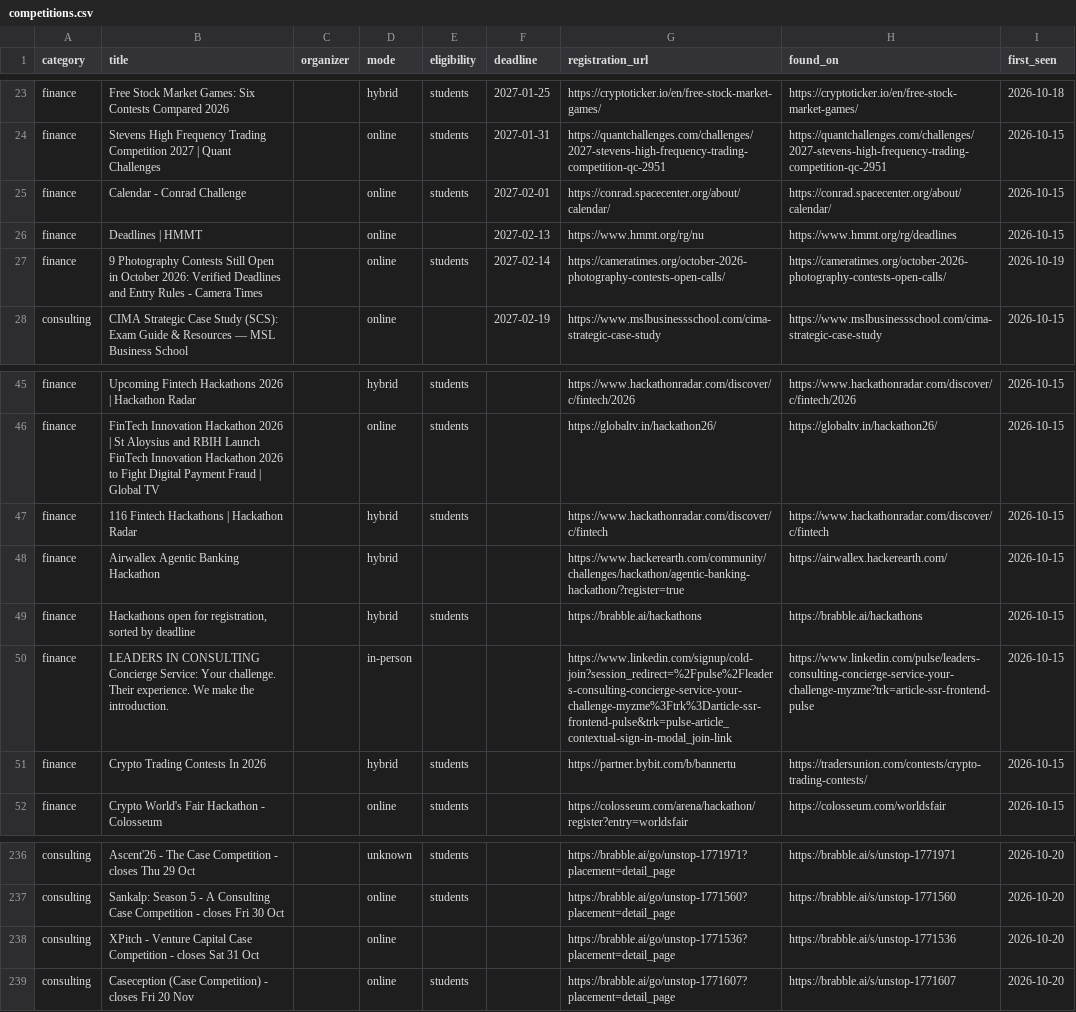
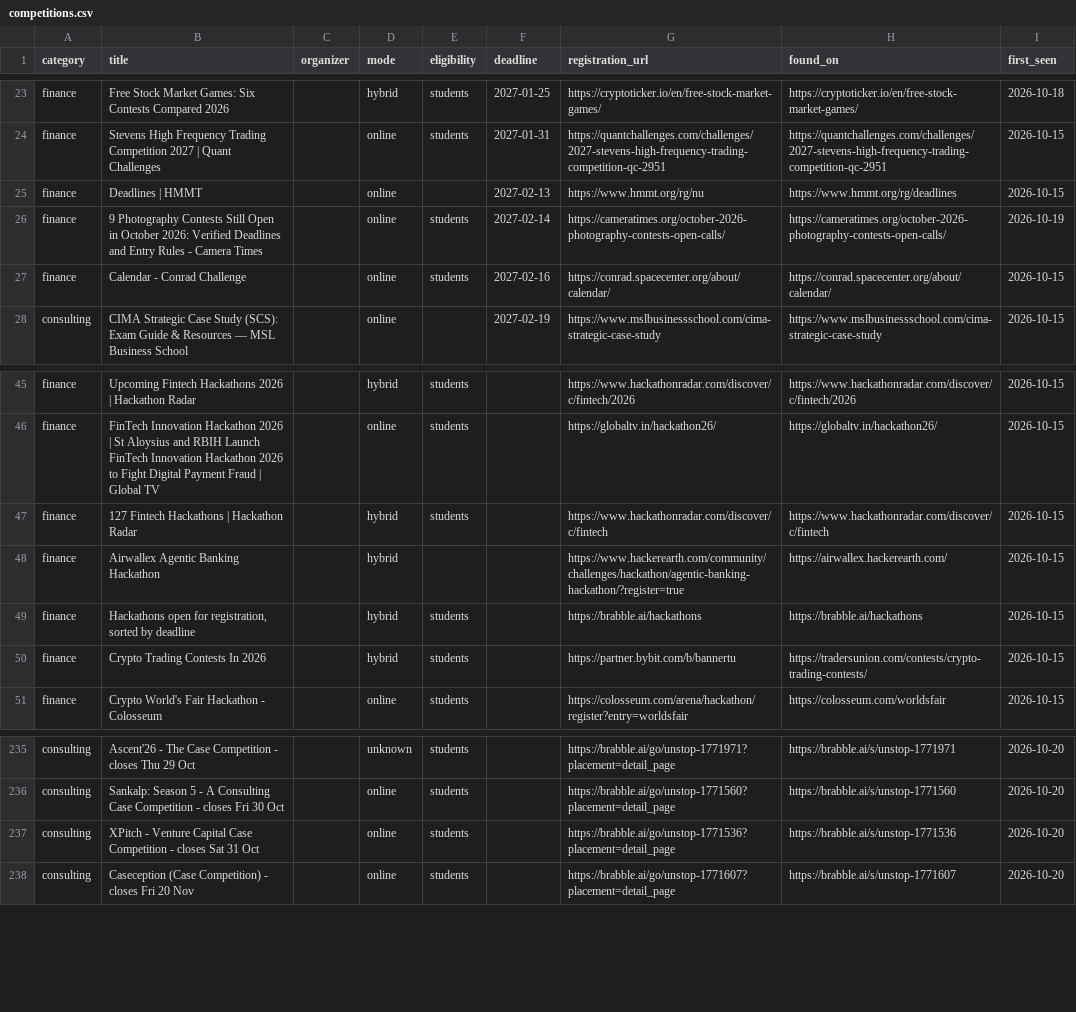
Before and after one commit to dipanshu200611-bit/comp-radar, a CSV file: data/competitions.csv, drawn as a sheet; only a part is shown, gaps mark what is left out; the diff covers the shown part only.

```diff
--- a/data/competitions.csv
+++ b/data/competitions.csv
@@ -24,5 +24,5 @@ finance,Free Stock Market Games: Six Contests Compared 2026,,hybrid,students,202
 finance,Stevens High Frequency Trading Competition 2027 | Quant Challenges,,online,students,2027-01-31,https://quantchallenges.com/challenges/2027-stevens-high-frequency-trading-competition-qc-2951,https://quantchallenges.com/challenges/2027-stevens-high-frequency-trading-competition-qc-2951,2026-10-15
-finance,Calendar - Conrad Challenge,,online,students,2027-02-01,https://conrad.spacecenter.org/about/calendar/,https://conrad.spacecenter.org/about/calendar/,2026-10-15
 finance,Deadlines | HMMT,,online,,2027-02-13,https://www.hmmt.org/rg/nu,https://www.hmmt.org/rg/deadlines,2026-10-15
 finance,9 Photography Contests Still Open in October 2026: Verified Deadlines and Entry Rules - Camera Times,,online,students,2027-02-14,https://cameratimes.org/october-2026-photography-contests-open-calls/,https://cameratimes.org/october-2026-photography-contests-open-calls/,2026-10-19
+finance,Calendar - Conrad Challenge,,online,students,2027-02-16,https://conrad.spacecenter.org/about/calendar/,https://conrad.spacecenter.org/about/calendar/,2026-10-15
 consulting,CIMA Strategic Case Study (SCS): Exam Guide & Resources — MSL Business School,,online,,2027-02-19,https://www.mslbusinessschool.com/cima-strategic-case-study,https://www.mslbusinessschool.com/cima-strategic-case-study,2026-10-15
@@ -46,6 +46,5 @@ finance,Upcoming Fintech Hackathons 2026 | Hackathon Radar,,hybrid,students,,htt
 finance,FinTech Innovation Hackathon 2026 | St Aloysius and RBIH Launch FinTech Innovation Hackathon 2026 to Fight Digital Payment Fraud | Global TV,,online,students,,https://globaltv.in/hackathon26/,https://globaltv.in/hackathon26/,2026-10-15
-finance,116 Fintech Hackathons | Hackathon Radar,,hybrid,students,,https://www.hackathonradar.com/discover/c/fintech,https://www.hackathonradar.com/discover/c/fintech,2026-10-15
+finance,127 Fintech Hackathons | Hackathon Radar,,hybrid,students,,https://www.hackathonradar.com/discover/c/fintech,https://www.hackathonradar.com/discover/c/fintech,2026-10-15
 finance,Airwallex Agentic Banking Hackathon,,hybrid,,,https://www.hackerearth.com/community/challenges/hackathon/agentic-banking-hackathon/?register=true,https://airwallex.hackerearth.com/,2026-10-15
 finance,"Hackathons open for registration, sorted by deadline",,hybrid,students,,https://brabble.ai/hackathons,https://brabble.ai/hackathons,2026-10-15
-finance,LEADERS IN CONSULTING Concierge Service: Your challenge. Their experience. We make the introduction.,,in-person,,,https://www.linkedin.com/signup/cold-join?session_redirect=%2Fpulse%2Fleaders-consulting-concierge-service-your-challenge-myzme%3Ftrk%3Darticle-ssr-frontend-pulse&trk=pulse-article_contextual-sign-in-modal_join-link,https://www.linkedin.com/pulse/leaders-consulting-concierge-service-your-challenge-myzme?trk=article-ssr-frontend-pulse,2026-10-15
 finance,Crypto Trading Contests In 2026,,hybrid,students,,https://partner.bybit.com/b/bannertu,https://tradersunion.com/contests/crypto-trading-contests/,2026-10-15
@@ -237,3 +236,3 @@ consulting,Ascent'26 - The Case Competition - closes Thu 29 Oct,,unknown,student
 consulting,Sankalp: Season 5 - A Consulting Case Competition - closes Fri 30 Oct,,online,students,,https://brabble.ai/go/unstop-1771560?placement=detail_page,https://brabble.ai/s/unstop-1771560,2026-10-20
-consulting,XPitch - Venture Capital Case Competition - closes Sat 31 Oct,,online,,,https://brabble.ai/go/unstop-1771536?placement=detail_page,https://brabble.ai/s/unstop-1771536,2026-10-20
+consulting,XPitch - Venture Capital Case Competition - closes Sat 31 Oct,,online,students,,https://brabble.ai/go/unstop-1771536?placement=detail_page,https://brabble.ai/s/unstop-1771536,2026-10-20
 consulting,Caseception (Case Competition) - closes Fri 20 Nov,,online,students,,https://brabble.ai/go/unstop-1771607?placement=detail_page,https://brabble.ai/s/unstop-1771607,2026-10-20
```
Also changed, not shown: 8 added rows and 4 removed rows elsewhere in this file, 3 other files.
